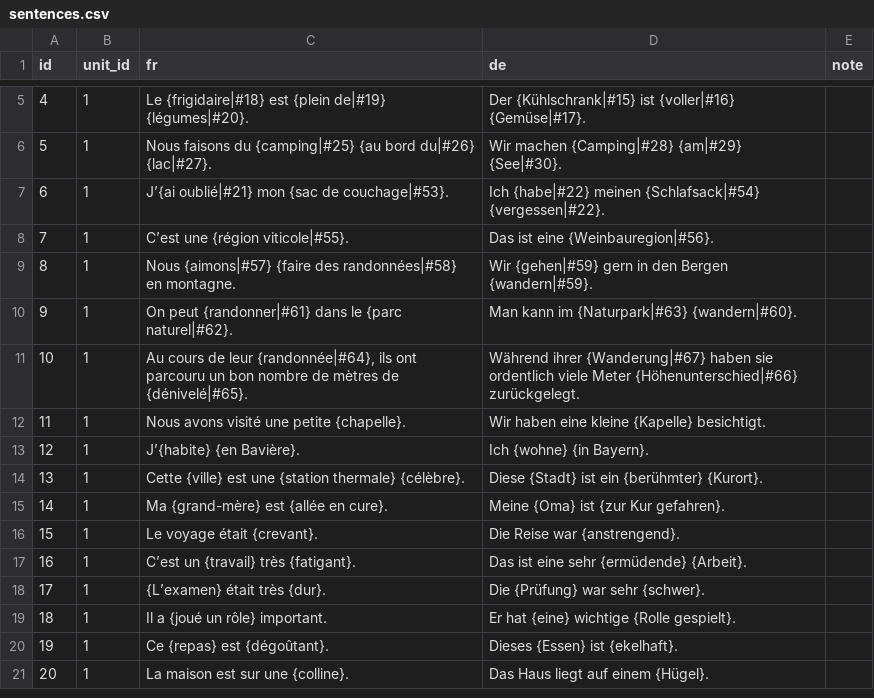
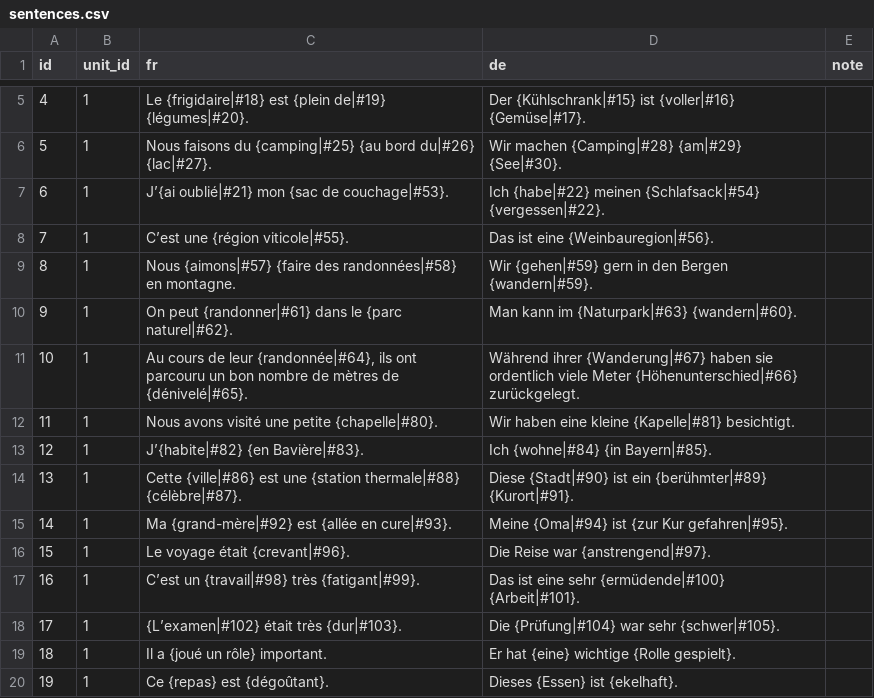
Before and after one commit to joscco/French, a CSV file: public/data/sentences.csv, drawn as a sheet; only a part is shown, gaps mark what is left out; the shorter side is filled out with more unchanged rows.

Commit message:
feat: enhance sentences and terms with additional vocabulary links for improved language learning

```diff
--- a/public/data/sentences.csv
+++ b/public/data/sentences.csv
@@ -11,9 +11,9 @@ id;unit_id;fr;de;note
 10;1;Au cours de leur {randonnée|#64}, ils ont parcouru un bon nombre de mètres de {dénivelé|#65}.;Während ihrer {Wanderung|#67} haben sie ordentlich viele Meter {Höhenunterschied|#66} zurückgelegt.;
-11;1;Nous avons visité une petite {chapelle}.;Wir haben eine kleine {Kapelle} besichtigt.;
-12;1;J’{habite} {en Bavière}.;Ich {wohne} {in Bayern}.;
-13;1;Cette {ville} est une {station thermale} {célèbre}.;Diese {Stadt} ist ein {berühmter} {Kurort}.;
-14;1;Ma {grand-mère} est {allée en cure}.;Meine {Oma} ist {zur Kur gefahren}.;
-15;1;Le voyage était {crevant}.;Die Reise war {anstrengend}.;
-16;1;C’est un {travail} très {fatigant}.;Das ist eine sehr {ermüdende} {Arbeit}.;
-17;1;{L’examen} était très {dur}.;Die {Prüfung} war sehr {schwer}.;
+11;1;Nous avons visité une petite {chapelle|#80}.;Wir haben eine kleine {Kapelle|#81} besichtigt.;
+12;1;J’{habite|#82} {en Bavière|#83}.;Ich {wohne|#84} {in Bayern|#85}.;
+13;1;Cette {ville|#86} est une {station thermale|#88} {célèbre|#87}.;Diese {Stadt|#90} ist ein {berühmter|#89} {Kurort|#91}.;
+14;1;Ma {grand-mère|#92} est {allée en cure|#93}.;Meine {Oma|#94} ist {zur Kur gefahren|#95}.;
+15;1;Le voyage était {crevant|#96}.;Die Reise war {anstrengend|#97}.;
+16;1;C’est un {travail|#98} très {fatigant|#99}.;Das ist eine sehr {ermüdende|#100} {Arbeit|#101}.;
+17;1;{L’examen|#102} était très {dur|#103}.;Die {Prüfung|#104} war sehr {schwer|#105}.;
 18;1;Il a {joué un rôle} important.;Er hat {eine} wichtige {Rolle gespielt}.;
```
Also changed, not shown: 43 other files.
